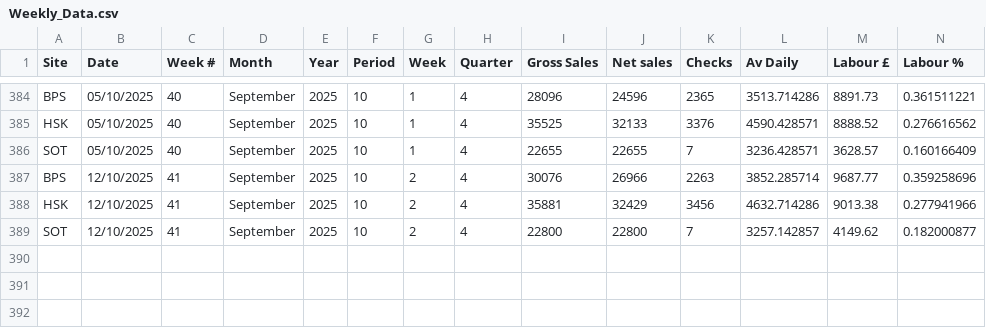
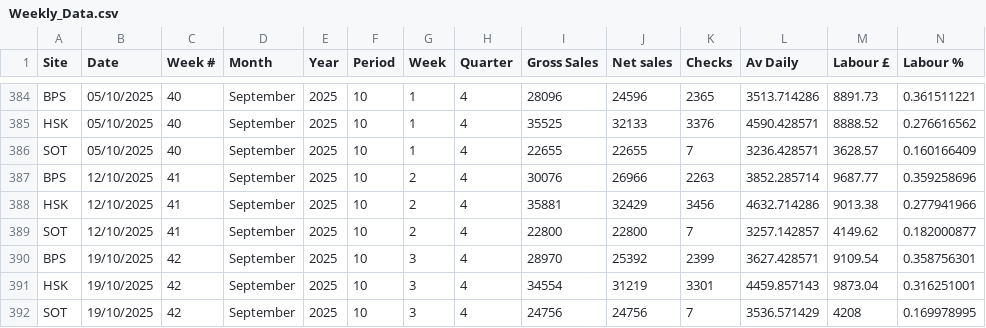
Before and after one commit to Edallsopp/test5, a CSV file: src/data/Weekly_Data.csv, drawn as a sheet; only a part is shown, gaps mark what is left out; rows hold the shown columns only; the diff names each change by its address in the sheet, - before the commit and + after, or states it on an @@ line.

Commit message:
20251019

```diff
--- a/src/data/Weekly_Data.csv
+++ b/src/data/Weekly_Data.csv
+row 390: BPS | 19/10/2025 | 42 | September | 2025 | 10 | 3 | 4 | 28970 | 25392 | 2399 | 3627.428571 | 9109.54 | 0.358756301
+row 391: HSK | 19/10/2025 | 42 | September | 2025 | 10 | 3 | 4 | 34554 | 31219 | 3301 | 4459.857143 | 9873.04 | 0.316251001
+row 392: SOT | 19/10/2025 | 42 | September | 2025 | 10 | 3 | 4 | 24756 | 24756 | 7 | 3536.571429 | 4208 | 0.169978995
```
